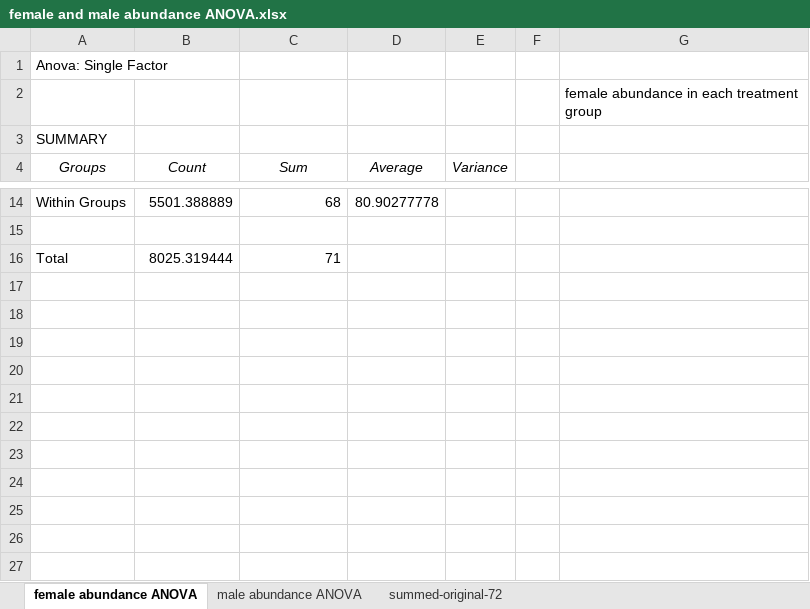
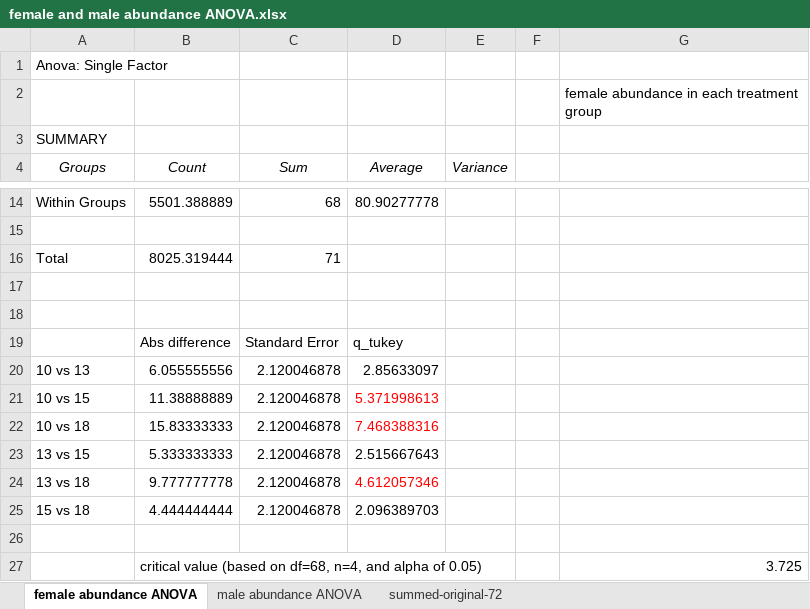
Before and after one commit to ecologytate/nereosisters, an Excel workbook: ANOVA_CHI2 csv files/female and male abundance ANOVA.xlsx, sheet female abundance ANOVA, drawn as a sheet; only a part is shown, gaps mark what is left out; values as stored, in another font and other column widths than the file's, no borders; the diff names each change by its address in the sheet, - before the commit and + after, or states it on an @@ line.

```diff
--- a/ANOVA_CHI2 csv files/female and male abundance ANOVA.xlsx (sheet female abundance ANOVA)
+++ b/ANOVA_CHI2 csv files/female and male abundance ANOVA.xlsx (sheet female abundance ANOVA)
+row 17: (empty)
+row 18: (empty)
+row 19:  | Abs difference | Standard Error | q_tukey
+row 20: 10 vs 13 | 6.055555556 | 2.120046878 | 2.85633097
+row 21: 10 vs 15 | 11.38888889 | 2.120046878 | 5.371998613
+row 22: 10 vs 18 | 15.83333333 | 2.120046878 | 7.468388316
+row 23: 13 vs 15 | 5.333333333 | 2.120046878 | 2.515667643
+row 24: 13 vs 18 | 9.777777778 | 2.120046878 | 4.612057346
+row 25: 15 vs 18 | 4.444444444 | 2.120046878 | 2.096389703
+row 26: (empty)
+row 27:  | critical value (based on df=68, n=4, and alpha of 0.05) |  |  |  |  | 3.725
```
Also changed, not shown: sheet male abundance ANOVA, sheet summed-original-72, charts or pictures, 9 other files.
